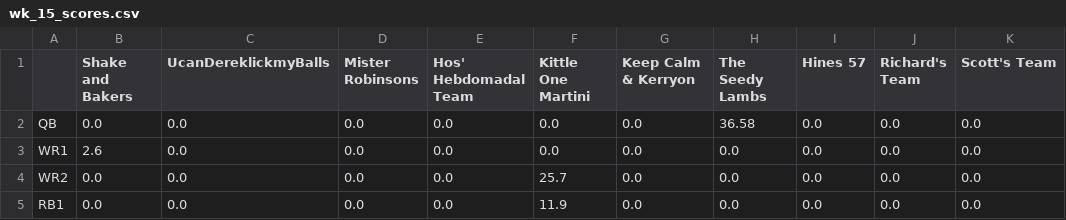
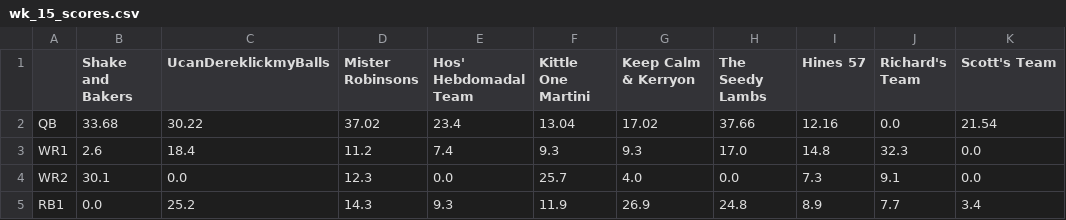
Before and after one commit to MBJR1986/yahoo_fantasy_api, a CSV file: Data Analysis/weekly_scores/wk_15_scores.csv, drawn as a sheet; only a part is shown; the diff covers the shown part only.

```diff
--- a/Data Analysis/weekly_scores/wk_15_scores.csv
+++ b/Data Analysis/weekly_scores/wk_15_scores.csv
@@ -1,5 +1,5 @@
 ,Shake and Bakers,UcanDereklickmyBalls,Mister Robinsons,Hos' Hebdomadal Team,Kittle One Martini,Keep Calm & Kerryon,The Seedy Lambs,Hines 57,Richard's Team,Scott's Team
-QB,0.0,0.0,0.0,0.0,0.0,0.0,36.58,0.0,0.0,0.0
-WR1,2.6,0.0,0.0,0.0,0.0,0.0,0.0,0.0,0.0,0.0
-WR2,0.0,0.0,0.0,0.0,25.7,0.0,0.0,0.0,0.0,0.0
-RB1,0.0,0.0,0.0,0.0,11.9,0.0,0.0,0.0,0.0,0.0
+QB,33.68,30.22,37.02,23.4,13.04,17.02,37.66,12.16,0.0,21.54
+WR1,2.6,18.4,11.2,7.4,9.3,9.3,17.0,14.8,32.3,0.0
+WR2,30.1,0.0,12.3,0.0,25.7,4.0,0.0,7.3,9.1,0.0
+RB1,0.0,25.2,14.3,9.3,11.9,26.9,24.8,8.9,7.7,3.4
```
Also changed, not shown: 93 edited cells elsewhere in this file, 1 other file.
